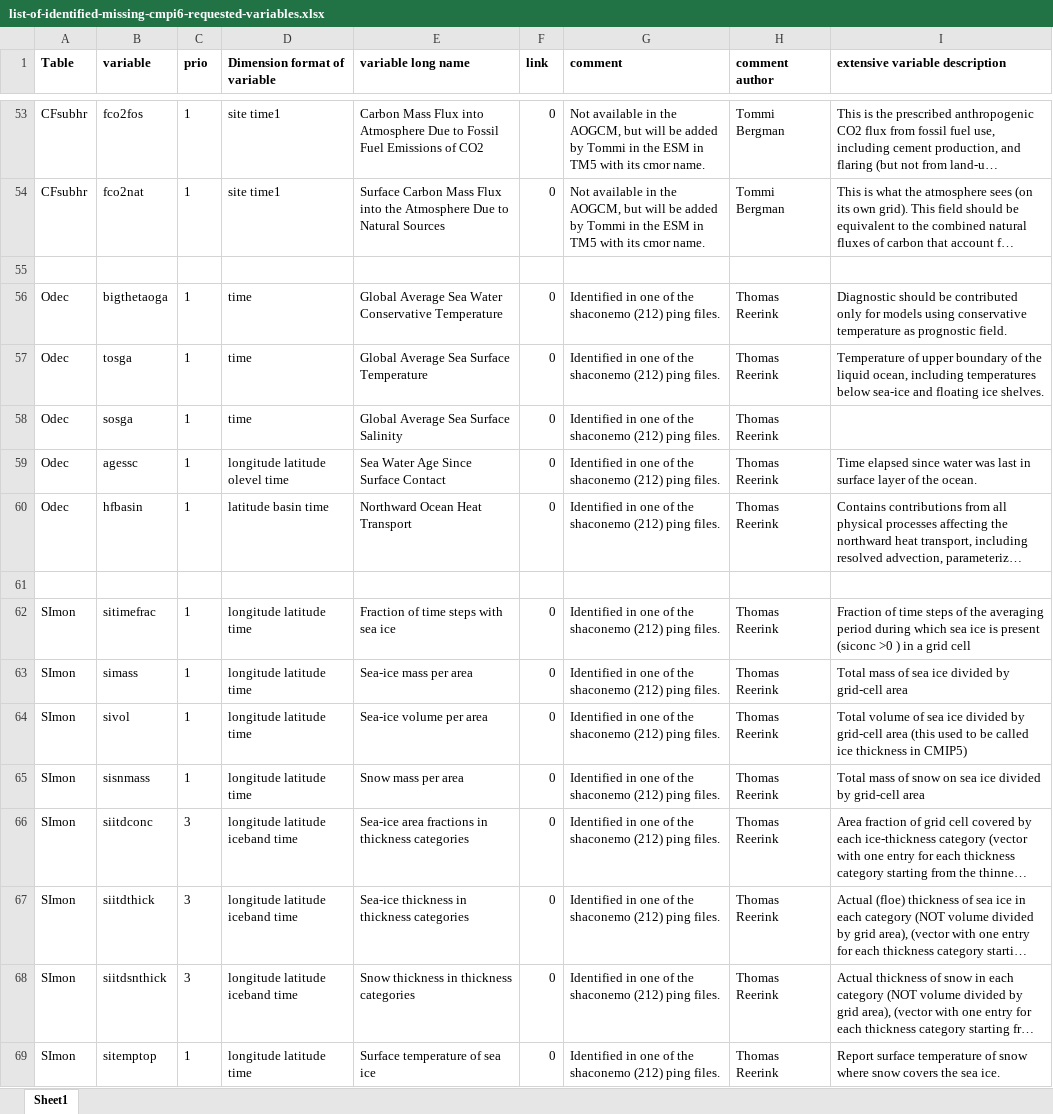
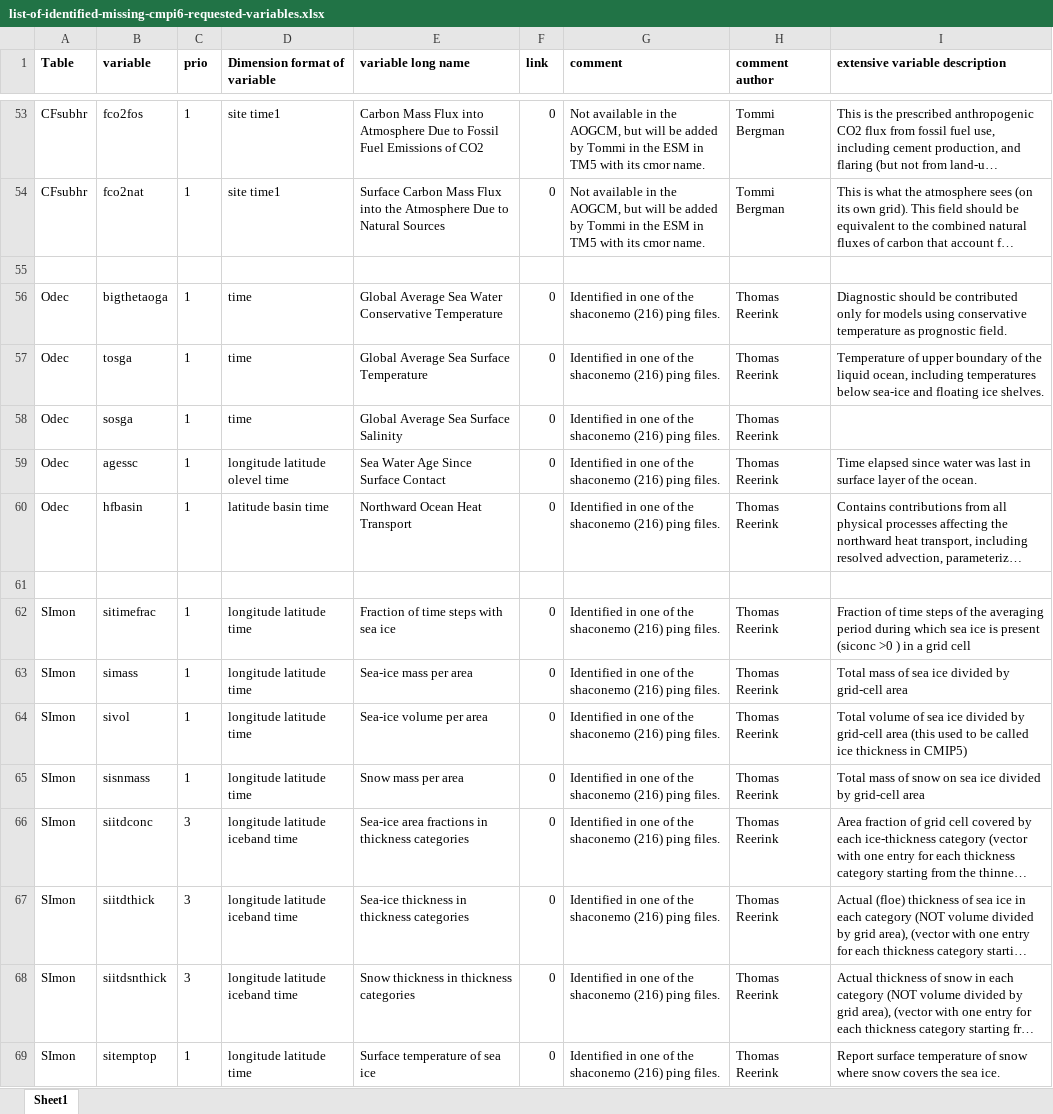
Before and after one commit to EC-Earth/ece2cmor3, an Excel workbook: ece2cmor3/resources/list-of-identified-missing-cmpi6-requested-variables.xlsx, sheet Sheet1, drawn as a sheet; only a part is shown, gaps mark what is left out; long unchanged cells end in …; values as stored, in another font and other column widths than the file's, no borders; the diff covers the shown part only; the diff names each change by its address in the sheet, - before the commit and + after, or states it on an @@ line.

```diff
--- a/ece2cmor3/resources/list-of-identified-missing-cmpi6-requested-variables.xlsx (sheet Sheet1)
+++ b/ece2cmor3/resources/list-of-identified-missing-cmpi6-requested-variables.xlsx (sheet Sheet1)
-G56:G60 (comment): …the shaconemo (212) ping files.
+G56:G60 (comment): …the shaconemo (216) ping files.
-G62:G69 (comment): …the shaconemo (212) ping files.
+G62:G69 (comment): …the shaconemo (216) ping files.
```
Also changed, not shown: 251 edited cells elsewhere in this sheet, ece2cmor3/resources/list-of-ignored-cmpi6-requested-variables.xlsx.
